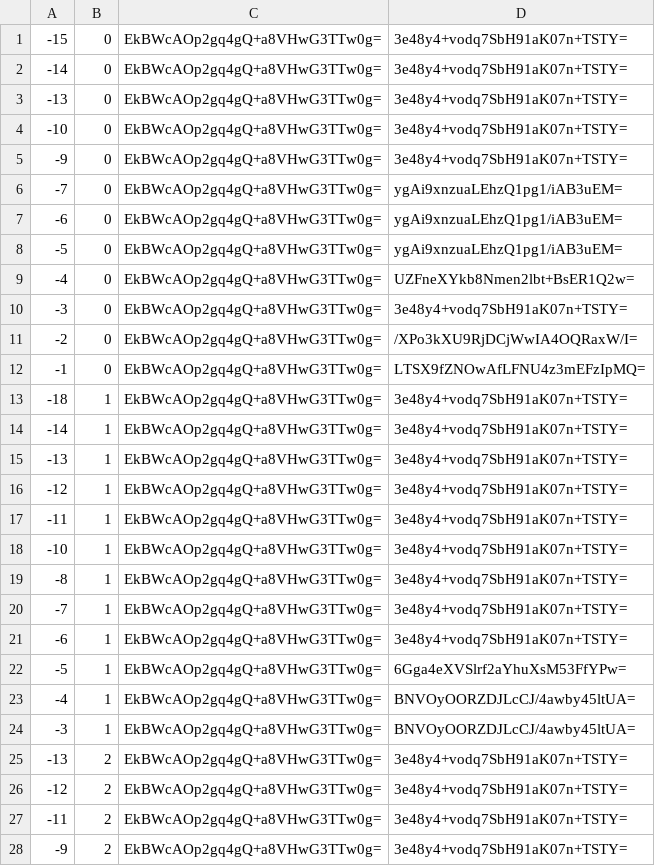
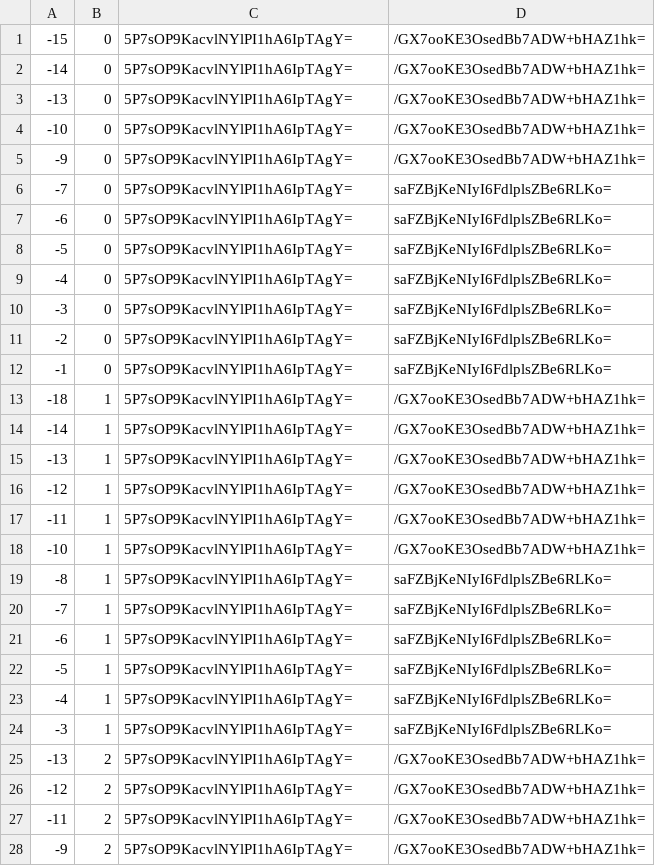
Before and after one commit to counterfitninja/chilled-end, a CSV file: tiles/zoom.-1/metadata/k.-1.0.csv, drawn as a sheet; only a part is shown; the diff covers the shown part only.

```diff
--- a/tiles/zoom.-1/metadata/k.-1.0.csv
+++ b/tiles/zoom.-1/metadata/k.-1.0.csv
@@ -1,28 +1,28 @@
--15,0,EkBWcAOp2gq4gQ+a8VHwG3TTw0g=,3e48y4+vodq7SbH91aK07n+TSTY=
--14,0,EkBWcAOp2gq4gQ+a8VHwG3TTw0g=,3e48y4+vodq7SbH91aK07n+TSTY=
--13,0,EkBWcAOp2gq4gQ+a8VHwG3TTw0g=,3e48y4+vodq7SbH91aK07n+TSTY=
--10,0,EkBWcAOp2gq4gQ+a8VHwG3TTw0g=,3e48y4+vodq7SbH91aK07n+TSTY=
--9,0,EkBWcAOp2gq4gQ+a8VHwG3TTw0g=,3e48y4+vodq7SbH91aK07n+TSTY=
--7,0,EkBWcAOp2gq4gQ+a8VHwG3TTw0g=,ygAi9xnzuaLEhzQ1pg1/iAB3uEM=
--6,0,EkBWcAOp2gq4gQ+a8VHwG3TTw0g=,ygAi9xnzuaLEhzQ1pg1/iAB3uEM=
--5,0,EkBWcAOp2gq4gQ+a8VHwG3TTw0g=,ygAi9xnzuaLEhzQ1pg1/iAB3uEM=
--4,0,EkBWcAOp2gq4gQ+a8VHwG3TTw0g=,UZFneXYkb8Nmen2lbt+BsER1Q2w=
--3,0,EkBWcAOp2gq4gQ+a8VHwG3TTw0g=,3e48y4+vodq7SbH91aK07n+TSTY=
--2,0,EkBWcAOp2gq4gQ+a8VHwG3TTw0g=,/XPo3kXU9RjDCjWwIA4OQRaxW/I=
--1,0,EkBWcAOp2gq4gQ+a8VHwG3TTw0g=,LTSX9fZNOwAfLFNU4z3mEFzIpMQ=
--18,1,EkBWcAOp2gq4gQ+a8VHwG3TTw0g=,3e48y4+vodq7SbH91aK07n+TSTY=
--14,1,EkBWcAOp2gq4gQ+a8VHwG3TTw0g=,3e48y4+vodq7SbH91aK07n+TSTY=
--13,1,EkBWcAOp2gq4gQ+a8VHwG3TTw0g=,3e48y4+vodq7SbH91aK07n+TSTY=
--12,1,EkBWcAOp2gq4gQ+a8VHwG3TTw0g=,3e48y4+vodq7SbH91aK07n+TSTY=
--11,1,EkBWcAOp2gq4gQ+a8VHwG3TTw0g=,3e48y4+vodq7SbH91aK07n+TSTY=
--10,1,EkBWcAOp2gq4gQ+a8VHwG3TTw0g=,3e48y4+vodq7SbH91aK07n+TSTY=
--8,1,EkBWcAOp2gq4gQ+a8VHwG3TTw0g=,3e48y4+vodq7SbH91aK07n+TSTY=
--7,1,EkBWcAOp2gq4gQ+a8VHwG3TTw0g=,3e48y4+vodq7SbH91aK07n+TSTY=
--6,1,EkBWcAOp2gq4gQ+a8VHwG3TTw0g=,3e48y4+vodq7SbH91aK07n+TSTY=
--5,1,EkBWcAOp2gq4gQ+a8VHwG3TTw0g=,6Gga4eXVSlrf2aYhuXsM53FfYPw=
--4,1,EkBWcAOp2gq4gQ+a8VHwG3TTw0g=,BNVOyOORZDJLcCJ/4awby45ltUA=
--3,1,EkBWcAOp2gq4gQ+a8VHwG3TTw0g=,BNVOyOORZDJLcCJ/4awby45ltUA=
--13,2,EkBWcAOp2gq4gQ+a8VHwG3TTw0g=,3e48y4+vodq7SbH91aK07n+TSTY=
--12,2,EkBWcAOp2gq4gQ+a8VHwG3TTw0g=,3e48y4+vodq7SbH91aK07n+TSTY=
--11,2,EkBWcAOp2gq4gQ+a8VHwG3TTw0g=,3e48y4+vodq7SbH91aK07n+TSTY=
--9,2,EkBWcAOp2gq4gQ+a8VHwG3TTw0g=,3e48y4+vodq7SbH91aK07n+TSTY=
+-15,0,5P7sOP9KacvlNYlPI1hA6IpTAgY=,/GX7ooKE3OsedBb7ADW+bHAZ1hk=
+-14,0,5P7sOP9KacvlNYlPI1hA6IpTAgY=,/GX7ooKE3OsedBb7ADW+bHAZ1hk=
+-13,0,5P7sOP9KacvlNYlPI1hA6IpTAgY=,/GX7ooKE3OsedBb7ADW+bHAZ1hk=
+-10,0,5P7sOP9KacvlNYlPI1hA6IpTAgY=,/GX7ooKE3OsedBb7ADW+bHAZ1hk=
+-9,0,5P7sOP9KacvlNYlPI1hA6IpTAgY=,/GX7ooKE3OsedBb7ADW+bHAZ1hk=
+-7,0,5P7sOP9KacvlNYlPI1hA6IpTAgY=,saFZBjKeNIyI6FdlplsZBe6RLKo=
+-6,0,5P7sOP9KacvlNYlPI1hA6IpTAgY=,saFZBjKeNIyI6FdlplsZBe6RLKo=
+-5,0,5P7sOP9KacvlNYlPI1hA6IpTAgY=,saFZBjKeNIyI6FdlplsZBe6RLKo=
+-4,0,5P7sOP9KacvlNYlPI1hA6IpTAgY=,saFZBjKeNIyI6FdlplsZBe6RLKo=
+-3,0,5P7sOP9KacvlNYlPI1hA6IpTAgY=,saFZBjKeNIyI6FdlplsZBe6RLKo=
+-2,0,5P7sOP9KacvlNYlPI1hA6IpTAgY=,saFZBjKeNIyI6FdlplsZBe6RLKo=
+-1,0,5P7sOP9KacvlNYlPI1hA6IpTAgY=,saFZBjKeNIyI6FdlplsZBe6RLKo=
+-18,1,5P7sOP9KacvlNYlPI1hA6IpTAgY=,/GX7ooKE3OsedBb7ADW+bHAZ1hk=
+-14,1,5P7sOP9KacvlNYlPI1hA6IpTAgY=,/GX7ooKE3OsedBb7ADW+bHAZ1hk=
+-13,1,5P7sOP9KacvlNYlPI1hA6IpTAgY=,/GX7ooKE3OsedBb7ADW+bHAZ1hk=
+-12,1,5P7sOP9KacvlNYlPI1hA6IpTAgY=,/GX7ooKE3OsedBb7ADW+bHAZ1hk=
+-11,1,5P7sOP9KacvlNYlPI1hA6IpTAgY=,/GX7ooKE3OsedBb7ADW+bHAZ1hk=
+-10,1,5P7sOP9KacvlNYlPI1hA6IpTAgY=,/GX7ooKE3OsedBb7ADW+bHAZ1hk=
+-8,1,5P7sOP9KacvlNYlPI1hA6IpTAgY=,saFZBjKeNIyI6FdlplsZBe6RLKo=
+-7,1,5P7sOP9KacvlNYlPI1hA6IpTAgY=,saFZBjKeNIyI6FdlplsZBe6RLKo=
+-6,1,5P7sOP9KacvlNYlPI1hA6IpTAgY=,saFZBjKeNIyI6FdlplsZBe6RLKo=
+-5,1,5P7sOP9KacvlNYlPI1hA6IpTAgY=,saFZBjKeNIyI6FdlplsZBe6RLKo=
+-4,1,5P7sOP9KacvlNYlPI1hA6IpTAgY=,saFZBjKeNIyI6FdlplsZBe6RLKo=
+-3,1,5P7sOP9KacvlNYlPI1hA6IpTAgY=,saFZBjKeNIyI6FdlplsZBe6RLKo=
+-13,2,5P7sOP9KacvlNYlPI1hA6IpTAgY=,/GX7ooKE3OsedBb7ADW+bHAZ1hk=
+-12,2,5P7sOP9KacvlNYlPI1hA6IpTAgY=,/GX7ooKE3OsedBb7ADW+bHAZ1hk=
+-11,2,5P7sOP9KacvlNYlPI1hA6IpTAgY=,/GX7ooKE3OsedBb7ADW+bHAZ1hk=
+-9,2,5P7sOP9KacvlNYlPI1hA6IpTAgY=,/GX7ooKE3OsedBb7ADW+bHAZ1hk=
```
Also changed, not shown: 50 edited cells elsewhere in this file, tiles/zoom.-1/metadata/k.-1.-1.csv, tiles/zoom.-1/metadata/k.0.-1.csv, 32 other files.
